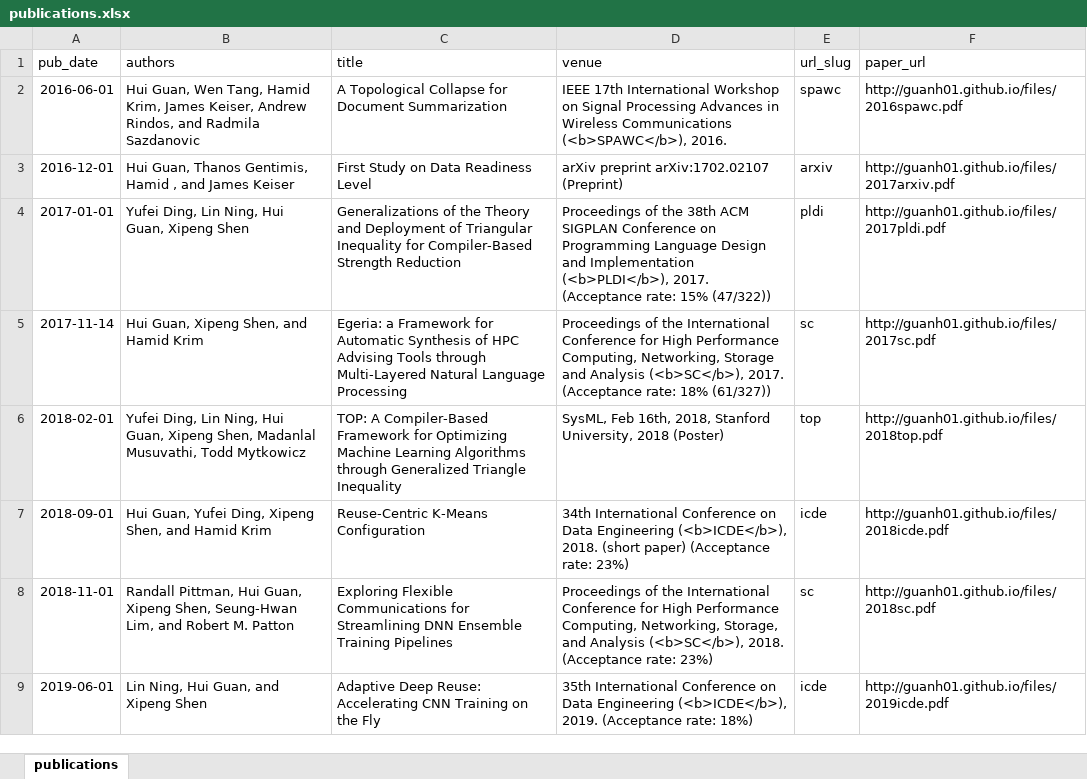
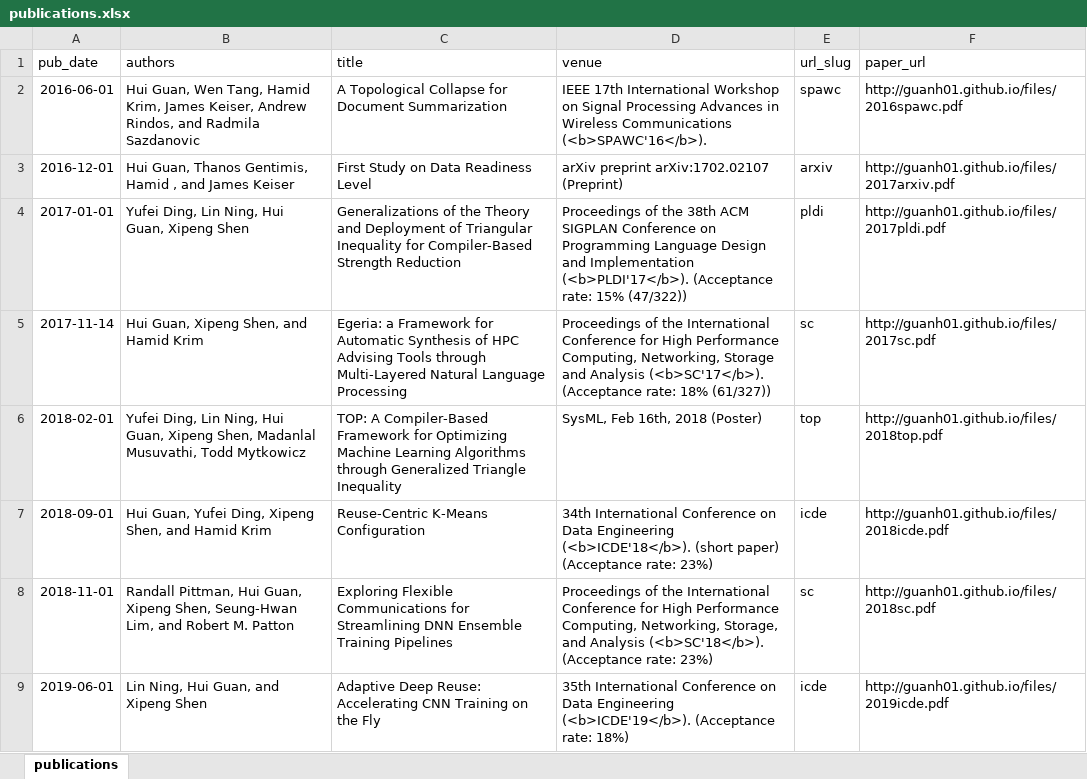
Before and after one commit to guanh01/guanh01.github.io, an Excel workbook: markdown_generator/publications.xlsx, sheet publications, drawn as a sheet; only a part is shown; values as stored, in another font and other column widths than the file's, no borders; the diff covers the shown part only; the diff names each change by its address in the sheet, - before the commit and + after, or states it on an @@ line.

```diff
--- a/markdown_generator/publications.xlsx (sheet publications)
+++ b/markdown_generator/publications.xlsx (sheet publications)
-D2 (venue): …Wireless Communications (<b>SPAWC</b>), 2016.
+D2 (venue): …Wireless Communications (<b>SPAWC'16</b>).
-D4 (venue): …and Implementation (<b>PLDI</b>), 2017. (Acceptance rate:…
+D4 (venue): …and Implementation (<b>PLDI'17</b>). (Acceptance rate:…
-D5 (venue): …and Analysis (<b>SC</b>), 2017. (Acceptance rate:…
+D5 (venue): …and Analysis (<b>SC'17</b>). (Acceptance rate:…
-D6 (venue): SysML, Feb 16th, 2018, Stanford University, 2018 (Poster)
+D6 (venue): SysML, Feb 16th, 2018 (Poster)
-D7 (venue): …Data Engineering (<b>ICDE</b>), 2018. (short paper)…
+D7 (venue): …Data Engineering (<b>ICDE'18</b>). (short paper)…
-D8 (venue): …and Analysis (<b>SC</b>), 2018. (Acceptance rate:…
+D8 (venue): …and Analysis (<b>SC'18</b>). (Acceptance rate:…
-D9 (venue): …Data Engineering (<b>ICDE</b>), 2019. (Acceptance rate:…
+D9 (venue): …Data Engineering (<b>ICDE'19</b>). (Acceptance rate:…
```
Also changed, not shown: 1 added row and 6 edited cells elsewhere in this sheet, 8 other files.
